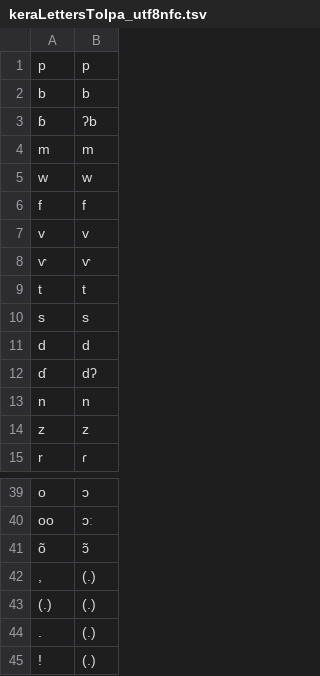
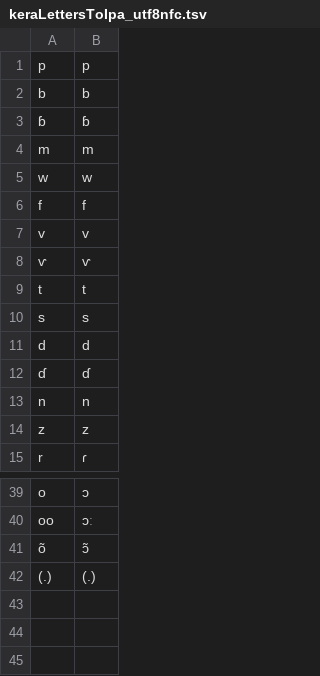
Before and after one commit to speechchemistry/phonemic-analysis, a TSV file: resources/ker/keraLettersToIpa_utf8nfc.tsv, drawn as a sheet; only a part is shown, gaps mark what is left out.

Commit message:
Update keraLettersToIpa_utf8nfc.tsv
Implosives are now supported by the feature system. Punctuation can be handled separately, but pause might still be marked with the extended IPA symbol which is (.)

```diff
--- a/resources/ker/keraLettersToIpa_utf8nfc.tsv
+++ b/resources/ker/keraLettersToIpa_utf8nfc.tsv
@@ -2,3 +2,3 @@ p	p
 b	b
-ɓ	ʔb
+ɓ	ɓ
 m	m
@@ -11,3 +11,3 @@ s	s
 d	d
-ɗ	dʔ
+ɗ	ɗ
 n	n
@@ -41,5 +41,2 @@ oo	ɔː
 õ	ɔ̃
-,	(.)
 (.)	(.)
-.	(.)
-!	(.)
```
